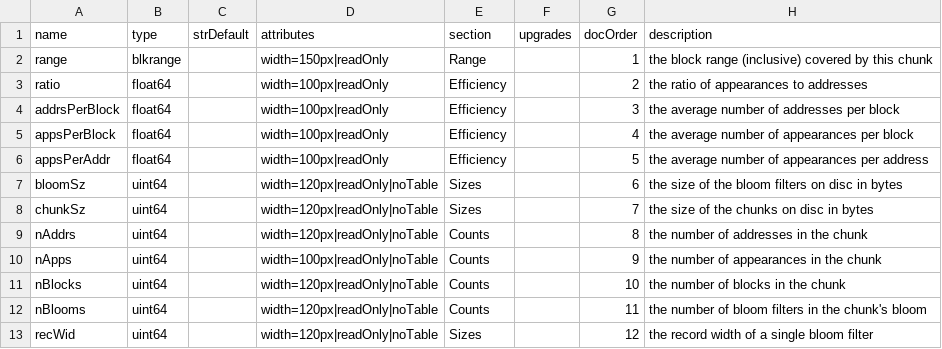
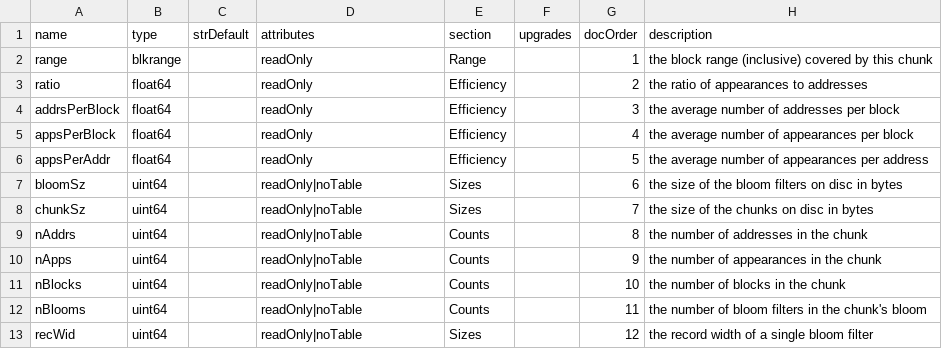
Before and after one commit to TrueBlocks/trueblocks-explorer, a CSV file: code_gen/templates/classDefinitions/fields/stats.csv, drawn as a sheet; the diff names each change by its address in the sheet, - before the commit and + after, or states it on an @@ line.

Commit message:
Removes width from .csv config and better preserves types in the config.go files

```diff
--- a/code_gen/templates/classDefinitions/fields/stats.csv
+++ b/code_gen/templates/classDefinitions/fields/stats.csv
-D2 (attributes): width=150px|readOnly
+D2 (attributes): readOnly
-D3:D6 (attributes): width=100px|readOnly
+D3:D6 (attributes): readOnly
-D7:D9 (attributes): width=120px|readOnly|noTable
+D7:D9 (attributes): readOnly|noTable
-D10 (attributes): width=100px|readOnly|noTable
+D10 (attributes): readOnly|noTable
-D11:D13 (attributes): width=120px|readOnly|noTable
+D11:D13 (attributes): readOnly|noTable
```
Also changed, not shown: code_gen/templates/classDefinitions/fields/abis.csv, code_gen/templates/classDefinitions/fields/assetcharts.csv, 19 other files.
